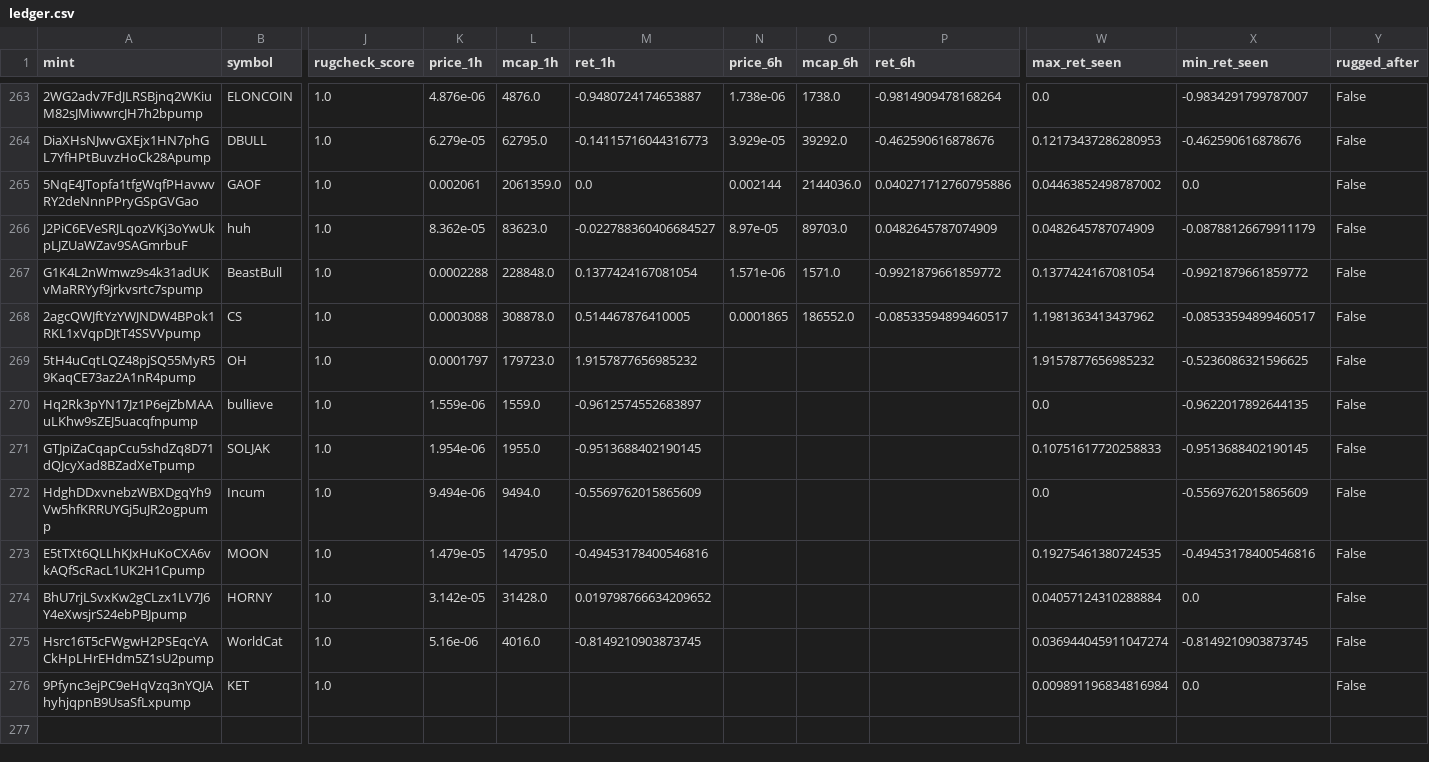
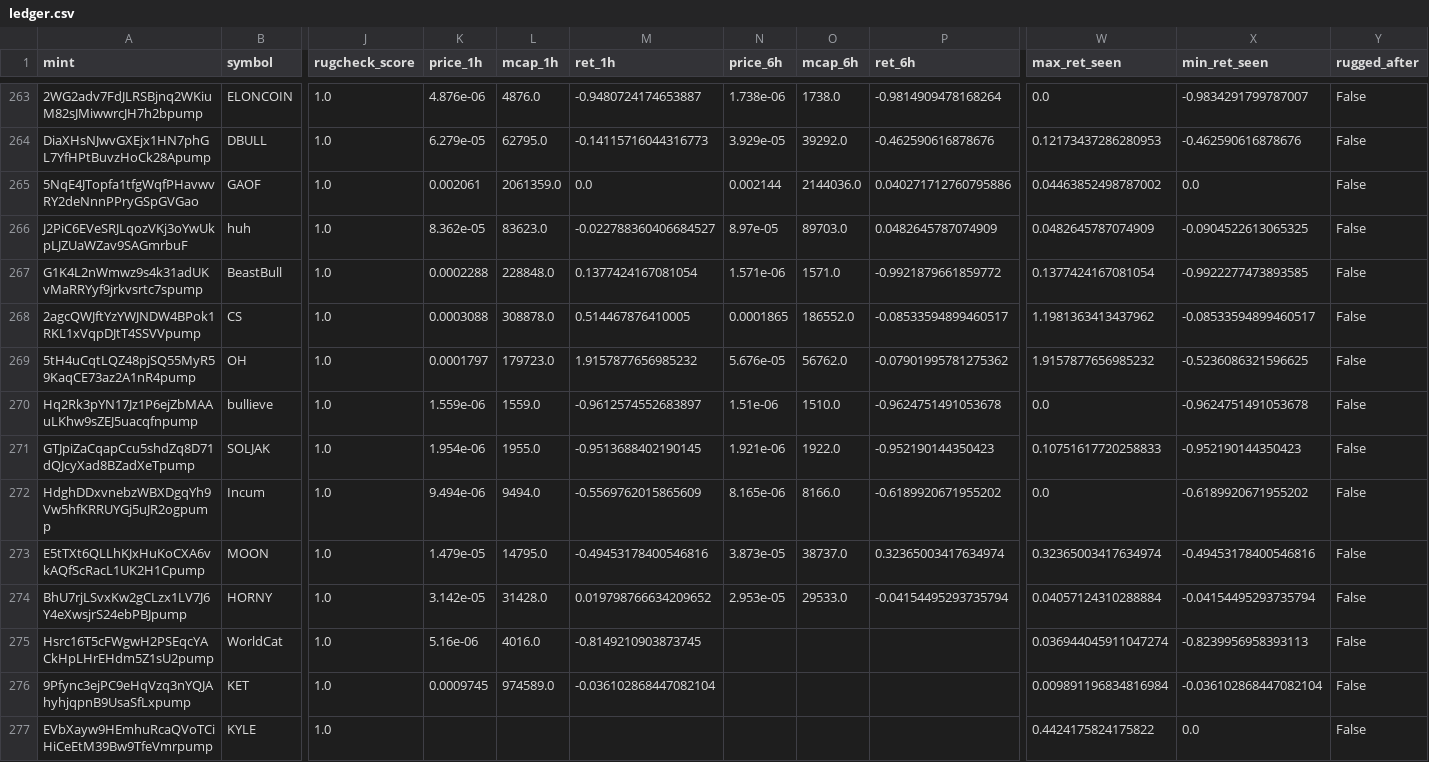
Before and after one commit to yousefjan2007-crypto/solana_screener, a CSV file: data/ledger.csv, drawn as a sheet; only a part is shown, gaps mark what is left out; rows hold the shown columns only; the diff covers the shown part only; the diff names each change by its address in the sheet, - before the commit and + after, or states it on an @@ line.

```diff
--- a/data/ledger.csv
+++ b/data/ledger.csv
-X266 (min_ret_seen): -0.08788126679911179
+X266 (min_ret_seen): -0.0904522613065325
-X267 (min_ret_seen): -0.9921879661859772
+X267 (min_ret_seen): -0.9922277473893585
-N269 (price_6h): (empty)
+N269 (price_6h): 5.676e-05
-O269 (mcap_6h): (empty)
+O269 (mcap_6h): 56762.0
-P269 (ret_6h): (empty)
+P269 (ret_6h): -0.07901995781275362
-N270 (price_6h): (empty)
+N270 (price_6h): 1.51e-06
-O270 (mcap_6h): (empty)
+O270 (mcap_6h): 1510.0
-P270 (ret_6h): (empty)
+P270 (ret_6h): -0.9624751491053678
-X270 (min_ret_seen): -0.9622017892644135
+X270 (min_ret_seen): -0.9624751491053678
-N271 (price_6h): (empty)
+N271 (price_6h): 1.921e-06
-O271 (mcap_6h): (empty)
+O271 (mcap_6h): 1922.0
-P271 (ret_6h): (empty)
+P271 (ret_6h): -0.952190144350423
-X271 (min_ret_seen): -0.9513688402190145
+X271 (min_ret_seen): -0.952190144350423
-N272 (price_6h): (empty)
+N272 (price_6h): 8.165e-06
-O272 (mcap_6h): (empty)
+O272 (mcap_6h): 8166.0
-P272 (ret_6h): (empty)
+P272 (ret_6h): -0.6189920671955202
-X272 (min_ret_seen): -0.5569762015865609
+X272 (min_ret_seen): -0.6189920671955202
-N273 (price_6h): (empty)
+N273 (price_6h): 3.873e-05
-O273 (mcap_6h): (empty)
+O273 (mcap_6h): 38737.0
-P273 (ret_6h): (empty)
+P273 (ret_6h): 0.32365003417634974
-W273 (max_ret_seen): 0.19275461380724535
+W273 (max_ret_seen): 0.32365003417634974
-N274 (price_6h): (empty)
+N274 (price_6h): 2.953e-05
-O274 (mcap_6h): (empty)
+O274 (mcap_6h): 29533.0
-P274 (ret_6h): (empty)
+P274 (ret_6h): -0.04154495293735794
-X274 (min_ret_seen): 0.0
+X274 (min_ret_seen): -0.04154495293735794
-X275 (min_ret_seen): -0.8149210903873745
+X275 (min_ret_seen): -0.8239956958393113
-K276 (price_1h): (empty)
+K276 (price_1h): 0.0009745
-L276 (mcap_1h): (empty)
+L276 (mcap_1h): 974589.0
-M276 (ret_1h): (empty)
+M276 (ret_1h): -0.036102868447082104
-X276 (min_ret_seen): 0.0
+X276 (min_ret_seen): -0.036102868447082104
+row 277: EVbXayw9HEmhuRcaQVoTCiHiCeEtM39Bw9TfeVmrpump | KYLE | 1.0 |  |  |  |  |  |  | 0.4424175824175822 | 0.0 | False
```
Also changed, not shown: 29 edited cells elsewhere in this file, 2 other files.
